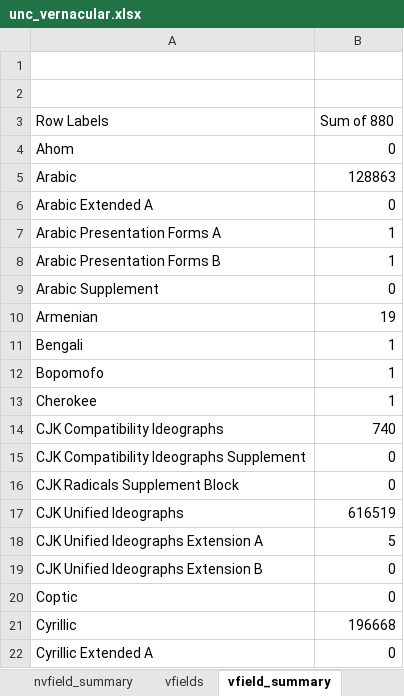
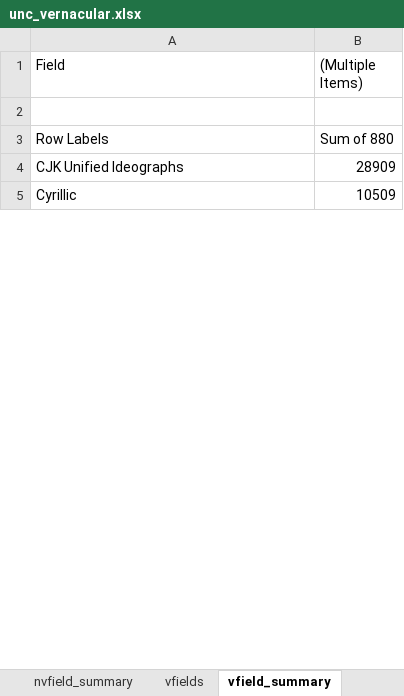
Before and after one commit to trln/data-documentation, an Excel workbook: meta/unc_vernacular.xlsx, sheet vfield_summary, drawn as a sheet; only a part is shown; values as stored, in another font and other column widths than the file's, no borders; removed rows and columns are numbered as before the commit, all else as after; the diff covers the shown part only; the diff names each change by its address in the sheet, - before the commit and + after, or states it on an @@ line.

```diff
--- a/meta/unc_vernacular.xlsx (sheet vfield_summary)
+++ b/meta/unc_vernacular.xlsx (sheet vfield_summary)
-row 1: (empty)
+row 1: Field | (Multiple Items)
-row 4: Ahom | 0
-row 5: Arabic | 128863
-row 6: Arabic Extended A | 0
-row 7: Arabic Presentation Forms A | 1
-row 8: Arabic Presentation Forms B | 1
-row 9: Arabic Supplement | 0
-row 10: Armenian | 19
-row 11: Bengali | 1
-row 12: Bopomofo | 1
-row 13: Cherokee | 1
-row 14: CJK Compatibility Ideographs | 740
-row 15: CJK Compatibility Ideographs Supplement | 0
-row 16: CJK Radicals Supplement Block | 0
-B4 ((Multiple Items)): 616519
+B4 ((Multiple Items)): 28909
-row 18: CJK Unified Ideographs Extension A | 5
-row 19: CJK Unified Ideographs Extension B | 0
-row 20: Coptic | 0
-B5 ((Multiple Items)): 196668
+B5 ((Multiple Items)): 10509
-row 22: Cyrillic Extended A | 0
```
Also changed, not shown: 6 added rows, 31 removed rows and 6 edited cells elsewhere in this sheet, sheet blocks, sheet nvfield_summary, argot/argot.xlsx, 2 other files.
